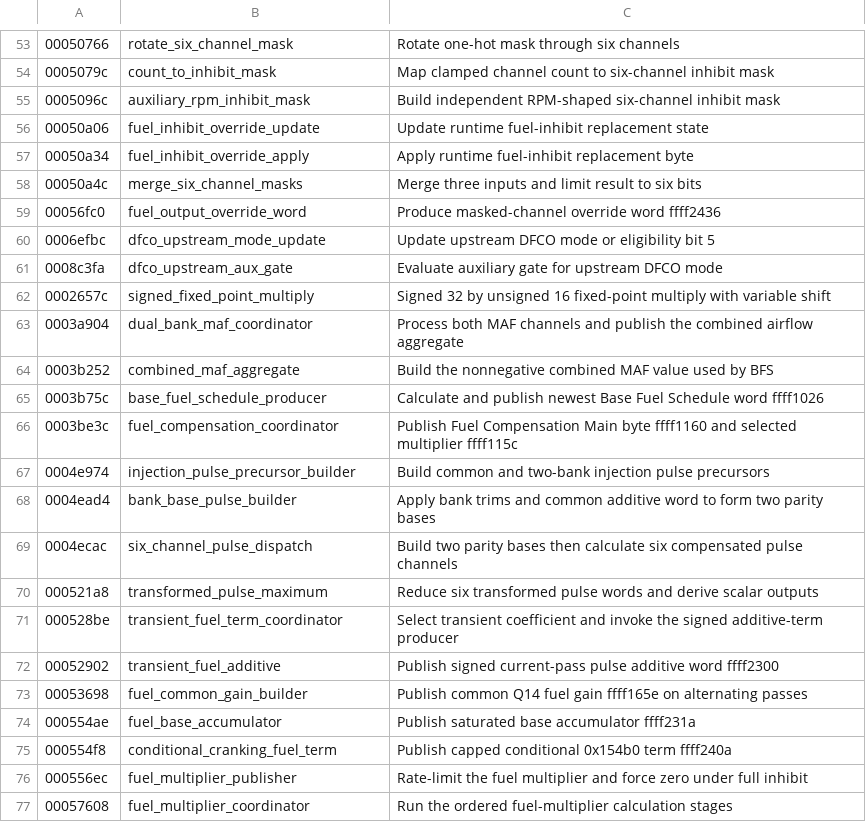
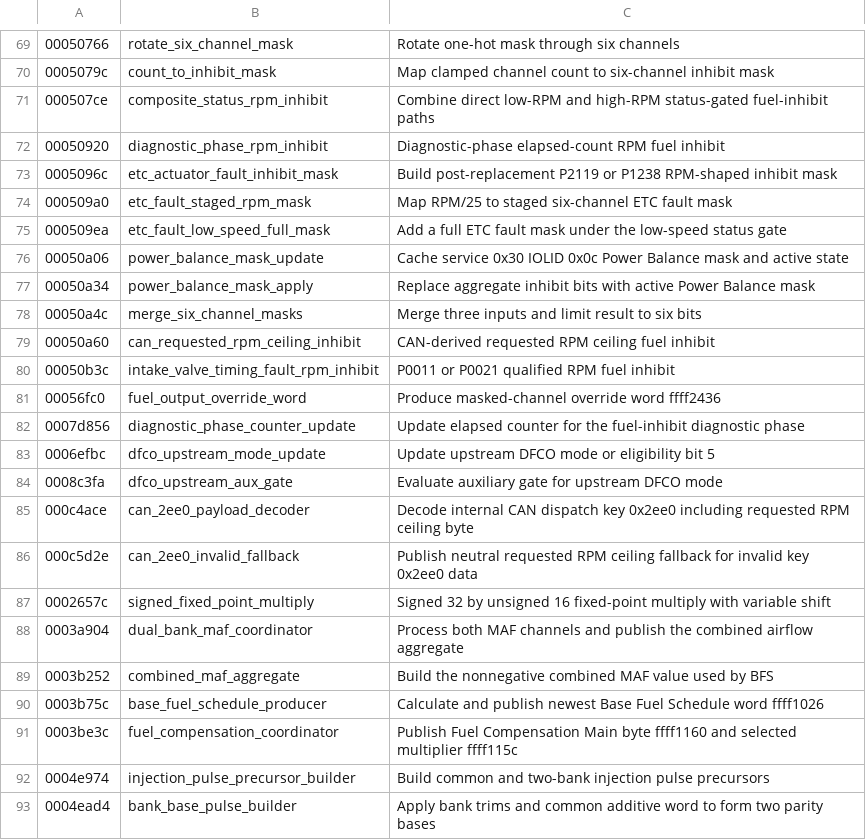
Before and after one commit to irudoy/v, a CSV file: tools/ghidra/symbols.csv, drawn as a sheet; only a part is shown, gaps mark what is left out; the shorter side is filled out with more unchanged rows; addresses are those after the commit; the diff covers the shown part only; the diff names each change by its address in the sheet, - before the commit and + after, or states it on an @@ line.

```diff
--- a/tools/ghidra/symbols.csv
+++ b/tools/ghidra/symbols.csv
+row 71: 000507ce | composite_status_rpm_inhibit | Combine direct low-RPM and high-RPM status-gated fuel-inhibit paths
+row 72: 00050920 | diagnostic_phase_rpm_inhibit | Diagnostic-phase elapsed-count RPM fuel inhibit
-B73: auxiliary_rpm_inhibit_mask
+B73: etc_actuator_fault_inhibit_mask
-C73: Build independent RPM-shaped six-channel inhibit mask
+C73: Build post-replacement P2119 or P1238 RPM-shaped inhibit mask
+row 74: 000509a0 | etc_fault_staged_rpm_mask | Map RPM/25 to staged six-channel ETC fault mask
+row 75: 000509ea | etc_fault_low_speed_full_mask | Add a full ETC fault mask under the low-speed status gate
-B76: fuel_inhibit_override_update
+B76: power_balance_mask_update
-C76: Update runtime fuel-inhibit replacement state
+C76: Cache service 0x30 IOLID 0x0c Power Balance mask and active state
-B77: fuel_inhibit_override_apply
+B77: power_balance_mask_apply
-C77: Apply runtime fuel-inhibit replacement byte
+C77: Replace aggregate inhibit bits with active Power Balance mask
+row 79: 00050a60 | can_requested_rpm_ceiling_inhibit | CAN-derived requested RPM ceiling fuel inhibit
+row 80: 00050b3c | intake_valve_timing_fault_rpm_inhibit | P0011 or P0021 qualified RPM fuel inhibit
+row 82: 0007d856 | diagnostic_phase_counter_update | Update elapsed counter for the fuel-inhibit diagnostic phase
+row 85: 000c4ace | can_2ee0_payload_decoder | Decode internal CAN dispatch key 0x2ee0 including requested RPM ceiling byte
+row 86: 000c5d2e | can_2ee0_invalid_fallback | Publish neutral requested RPM ceiling fallback for invalid key 0x2ee0 data
```
Also changed, not shown: 16 added rows and 4 edited cells elsewhere in this file, defs/JK08A.diagnostic-bindings.csv, 8 other files.
